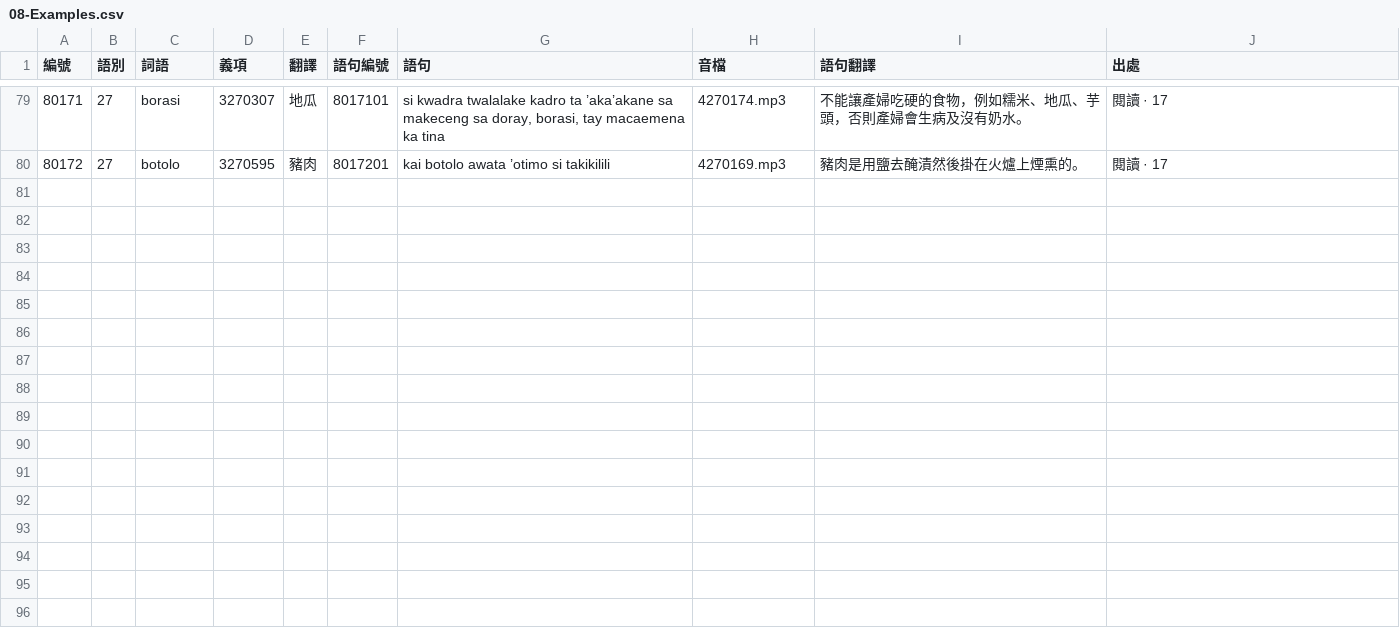
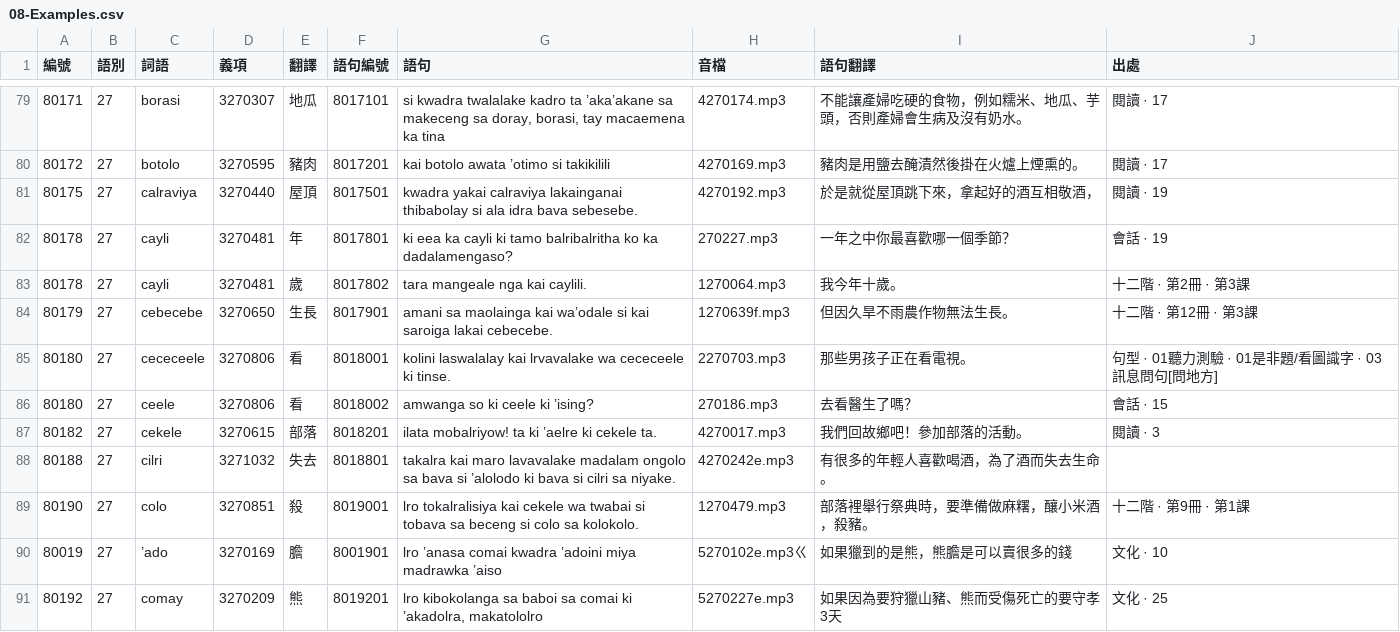
Before and after one commit to haiangdict/HLDDru, a CSV file: data/08-Examples.csv, drawn as a sheet; only a part is shown, gaps mark what is left out.

```diff
--- a/data/08-Examples.csv
+++ b/data/08-Examples.csv
@@ -80 +80,12 @@
 80172,27,botolo,3270595,豬肉,8017201,kai botolo awata ’otimo si takikilili,4270169.mp3,豬肉是用鹽去醃漬然後掛在火爐上煙熏的。,閱讀 · 17
+80175,27,calraviya,3270440,屋頂,8017501,kwadra yakai calraviya lakainganai thibabolay si ala idra bava sebesebe.,4270192.mp3,於是就從屋頂跳下來，拿起好的酒互相敬酒，,閱讀 · 19
+80178,27,cayli,3270481,年,8017801,ki eea ka cayli ki tamo balribalritha ko ka dadalamengaso?,270227.mp3,一年之中你最喜歡哪一個季節？,會話 · 19
+80178,27,cayli,3270481,歲,8017802,tara mangeale nga kai caylili.,1270064.mp3,我今年十歲。,十二階 · 第2冊 · 第3課
+80179,27,cebecebe,3270650,生長,8017901,amani sa maolainga kai wa’odale si kai saroiga lakai cebecebe.,1270639f.mp3,但因久旱不雨農作物無法生長。,十二階 · 第12冊 · 第3課
+80180,27,cececeele,3270806,看,8018001,kolini laswalalay kai lrvavalake wa cececeele ki tinse.,2270703.mp3,那些男孩子正在看電視。,句型 · 01聽力測驗 · 01是非題/看圖識字 · 03訊息問句[問地方]
+80180,27,ceele,3270806,看,8018002,amwanga so ki ceele ki ’ising?,270186.mp3,去看醫生了嗎？,會話 · 15
+80182,27,cekele,3270615,部落,8018201,ilata mobalriyow! ta ki ’aelre ki cekele ta.,4270017.mp3,我們回故鄉吧！參加部落的活動。,閱讀 · 3
+80188,27,cilri,3271032,失去,8018801,takalra kai maro lavavalake madalam ongolo sa bava si ’alolodo ki bava si cilri sa niyake.,4270242e.mp3,有很多的年輕人喜歡喝酒，為了酒而失去生命。,
+80190,27,colo,3270851,殺,8019001,lro tokalralisiya kai cekele wa twabai si tobava sa beceng si colo sa kolokolo.,1270479.mp3,部落裡舉行祭典時，要準備做麻糬，釀小米酒，殺豬。,十二階 · 第9冊 · 第1課
+80019,27,’ado,3270169,膽,8001901,lro ’anasa comai kwadra ’adoini miya madrawka ’aiso,5270102e.mp3ㄍ,如果獵到的是熊，熊膽是可以賣很多的錢,文化 · 10
+80192,27,comay,3270209,熊,8019201,"lro kibokolanga sa baboi sa comai ki ’akadolra, makatololro",5270227e.mp3,如果因為要狩獵山豬、熊而受傷死亡的要守孝3天,文化 · 25
```
Also changed, not shown: data/08-Senses.csv.
